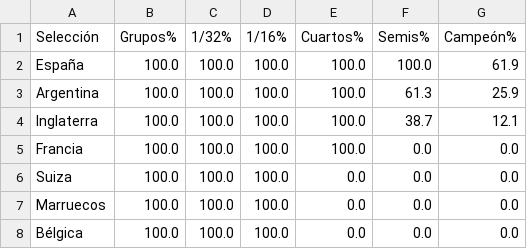
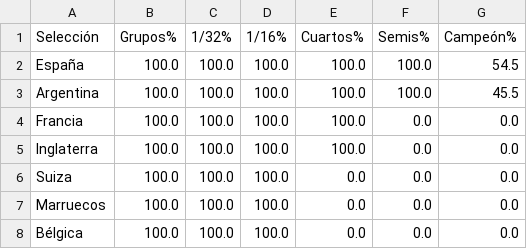
Before and after one commit to mikedataspain/mundial-elo, a CSV file: data.csv, drawn as a sheet; only a part is shown.

```diff
--- a/data.csv
+++ b/data.csv
@@ -1,6 +1,6 @@
 Selección,Grupos%,1/32%,1/16%,Cuartos%,Semis%,Campeón%
-España,100.0,100.0,100.0,100.0,100.0,61.9
-Argentina,100.0,100.0,100.0,100.0,61.3,25.9
-Inglaterra,100.0,100.0,100.0,100.0,38.7,12.1
+España,100.0,100.0,100.0,100.0,100.0,54.5
+Argentina,100.0,100.0,100.0,100.0,100.0,45.5
 Francia,100.0,100.0,100.0,100.0,0.0,0.0
+Inglaterra,100.0,100.0,100.0,100.0,0.0,0.0
 Suiza,100.0,100.0,100.0,0.0,0.0,0.0
```
Also changed, not shown: 1 other file.
